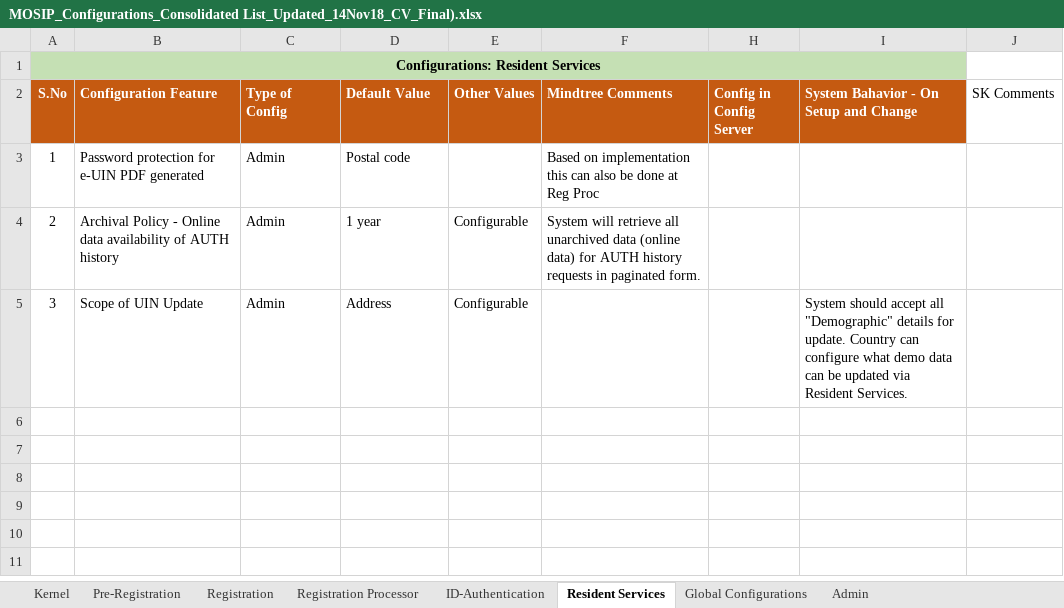
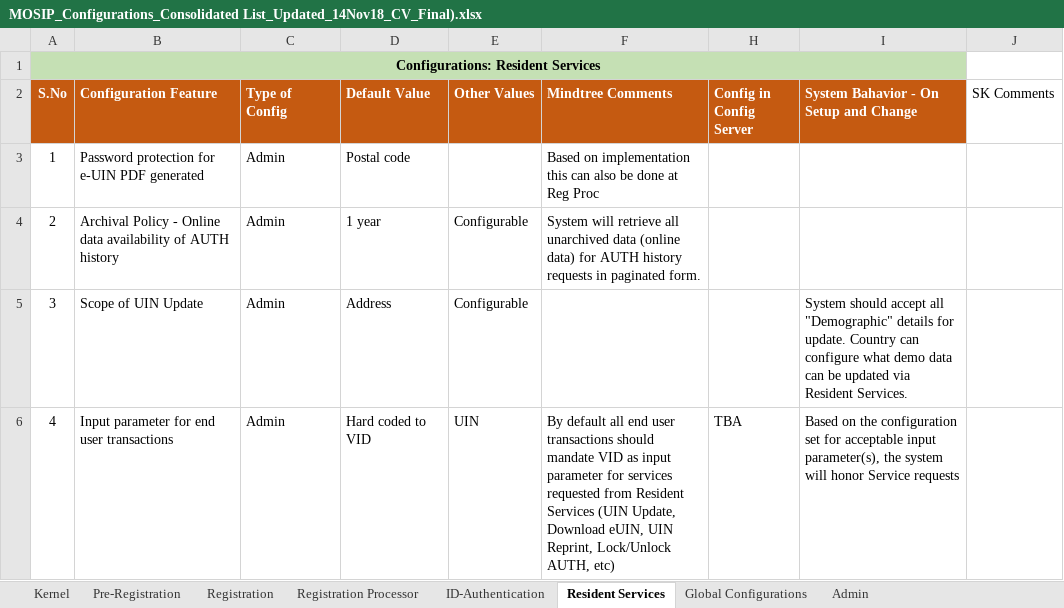
Before and after one commit to ssenmosip/mosip-temp-documentation, an Excel workbook: _files/requirements/MOSIP_Configurations_Consolidated List_Updated_14Nov18_CV_Final).xlsx, sheet Resident Services, drawn as a sheet; values as stored, in another font and other column widths than the file's, no borders; the diff names each change by its address in the sheet, - before the commit and + after, or states it on an @@ line.

Commit message:
Update MOSIP_Configurations_Consolidated List_Updated_14Nov18_CV_Final).xlsx

```diff
--- a/_files/requirements/MOSIP_Configurations_Consolidated List_Updated_14Nov18_CV_Final).xlsx (sheet Resident Services)
+++ b/_files/requirements/MOSIP_Configurations_Consolidated List_Updated_14Nov18_CV_Final).xlsx (sheet Resident Services)
+row 6: 4 | Input parameter for end user transactions | Admin | Hard coded to VID | UIN | By default all end user transactions should mandate VID as input parameter for services requested from Resident Services (UIN Update, Download eUIN, UIN Reprint, Lock/Unlock AUTH, etc) | TBA | Based on the configuration set for acceptable input parameter(s), the system will honor Service requests
```
